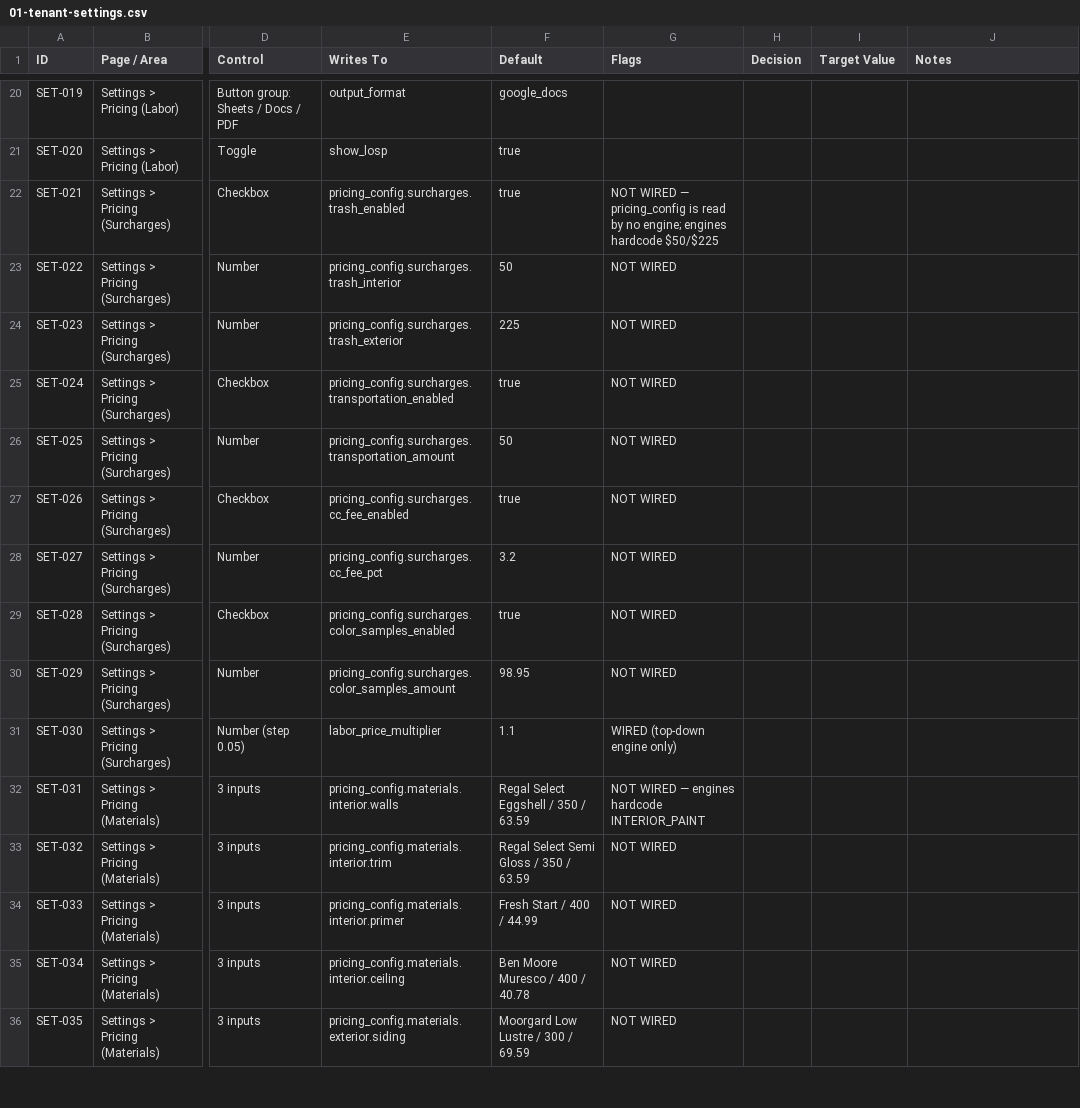
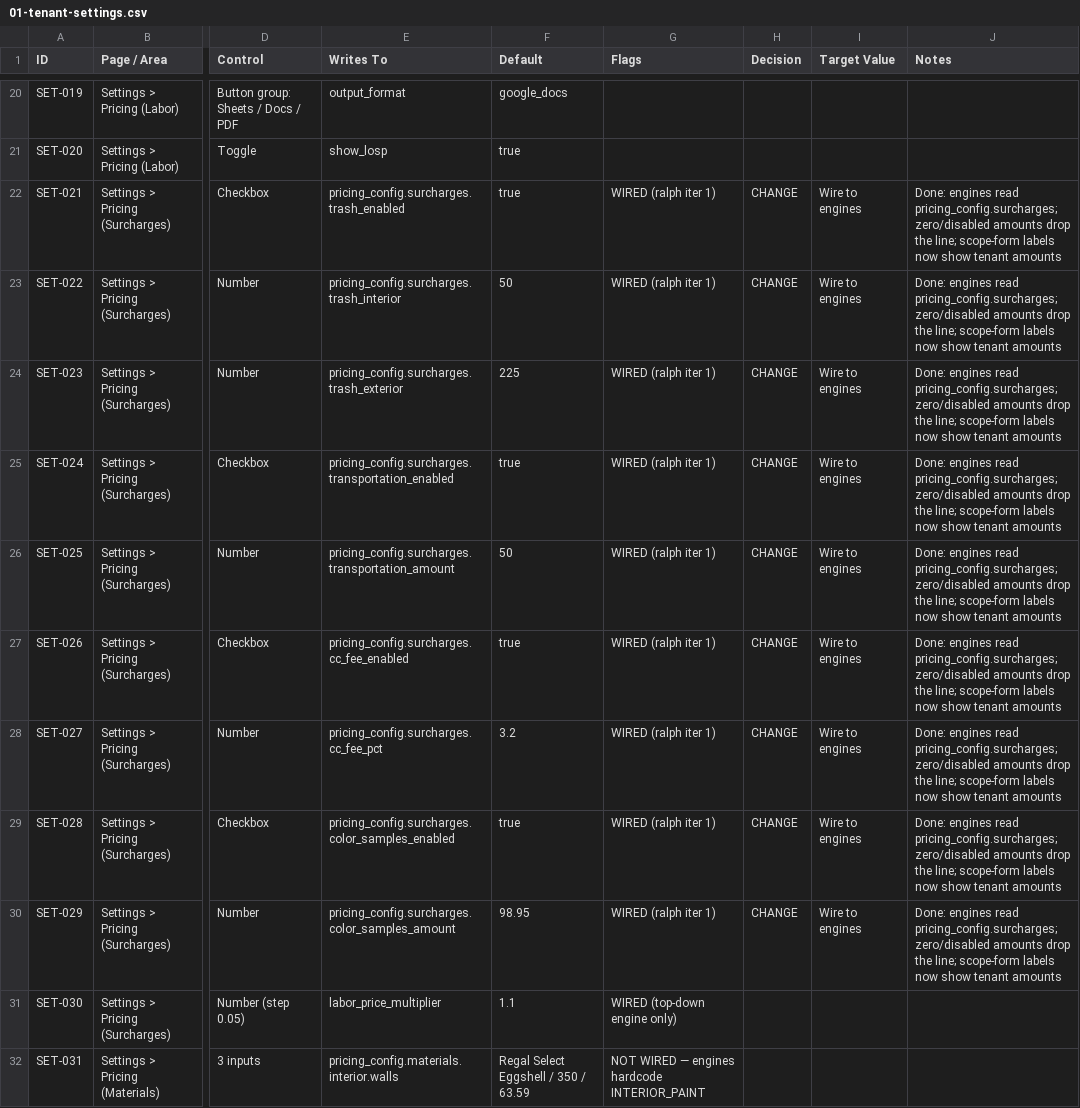
Before and after one commit to ryst13/guild-quote, a CSV file: docs/audit/01-tenant-settings.csv, drawn as a sheet; only a part is shown, gaps mark what is left out; the shorter side is filled out with more unchanged rows; the diff names each change by its address in the sheet, - before the commit and + after, or states it on an @@ line.

```diff
--- a/docs/audit/01-tenant-settings.csv
+++ b/docs/audit/01-tenant-settings.csv
-G22 (Flags): NOT WIRED — pricing_config is read by no engine; engines hardcode $50/$225
+G22 (Flags): WIRED (ralph iter 1)
-H22:H30 (Decision): (empty)
+H22:H30 (Decision): CHANGE
-I22:I30 (Target Value): (empty)
+I22:I30 (Target Value): Wire to engines
-J22:J30 (Notes): (empty)
+J22:J30 (Notes): Done: engines read pricing_config.surcharges; zero/disabled amounts drop the line; scope-form labels now show tenant amounts
-G23:G30 (Flags): NOT WIRED
+G23:G30 (Flags): WIRED (ralph iter 1)
```
Also changed, not shown: 17 other files.
